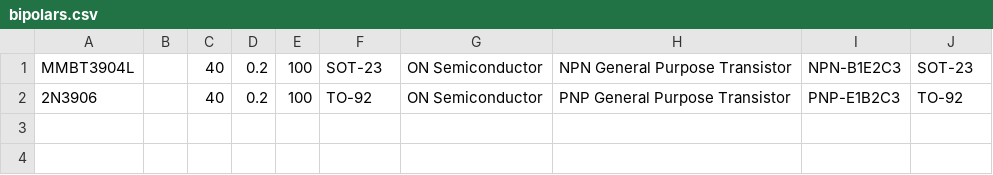
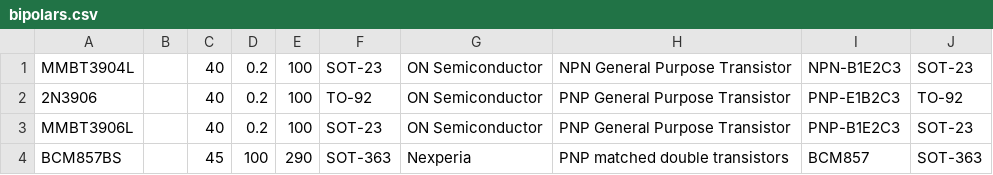
Before and after one commit to ntpgorizont/gorizont.DbLib, a CSV file: csv/bipolars.csv, drawn as a sheet; the diff names each change by its address in the sheet, - before the commit and + after, or states it on an @@ line.

Commit message:
Добавлены следующие компоненты:
Транзисторы:
	MMBT3906L
	BCM857BS
Керамические конденсаторы:
	X7R 0,33 мкФ 50В
Электролитические конденсаторы:
	TK1E102
	TK1H470
Разъёмы:
	XY306A-5.0-3P-12
Диоды:
	MBRS340T3G
Индуктивности:
	R15I2L101
	C055050A2
Резисторы:
	0805 680 Ом ±5%
	0805 820 Ом ±5%
Texas Instruments:
	LM2577S-ADJ/NOPB

```diff
--- a/csv/bipolars.csv
+++ b/csv/bipolars.csv
+row 3: MMBT3906L |  | 40 | 0.2 | 100 | SOT-23 | ON Semiconductor | PNP General Purpose Transistor | PNP-B1E2C3 | SOT-23
+row 4: BCM857BS |  | 45 | 100 | 290 | SOT-363 | Nexperia | PNP matched double transistors | BCM857 | SOT-363
```
Also changed, not shown: csv/connectors.csv, csv/inductors.csv, 21 other files.
